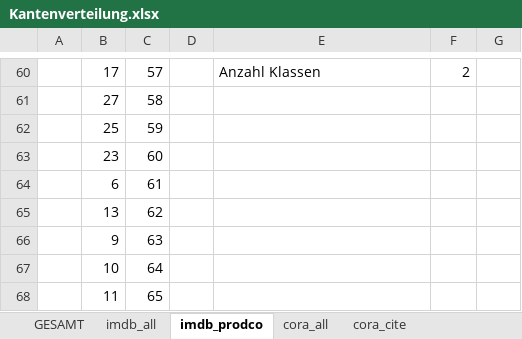
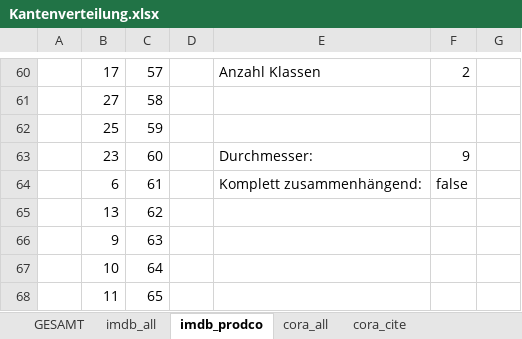
Before and after one commit to Fyskire/dm, an Excel workbook: DMnetkit/Kantenverteilung.xlsx, sheet imdb_prodco, drawn as a sheet; only a part is shown, gaps mark what is left out; values as stored, in another font and other column widths than the file's, no borders; charts and pictures not drawn; the diff names each change by its address in the sheet, - before the commit and + after, or states it on an @@ line.

Commit message:
Durchmesser zu excel Kantenverteilung/GESAMT hinzugefügt
Signed-off-by: jhenning <jhenning@students.uni-mainz.de>

```diff
--- a/DMnetkit/Kantenverteilung.xlsx (sheet imdb_prodco)
+++ b/DMnetkit/Kantenverteilung.xlsx (sheet imdb_prodco)
-E63: (empty)
+E63: Durchmesser:
-F63: (empty)
+F63: 9
-E64: (empty)
+E64: Komplett zusammenhängend:
-F64: (empty)
+F64: false
```
Also changed, not shown: sheet GESAMT, sheet WebKB-wisconsin-link1, sheet WebKB-texas-link1, sheet WebKB-washington-link1, sheet WebKB-cornell-link1, sheet imdb_all, 6 more sheets, charts or pictures.
